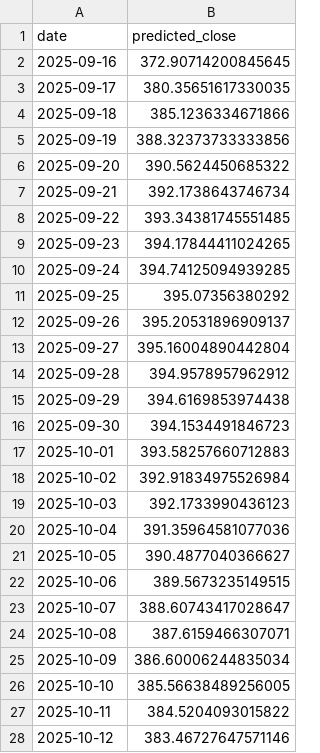
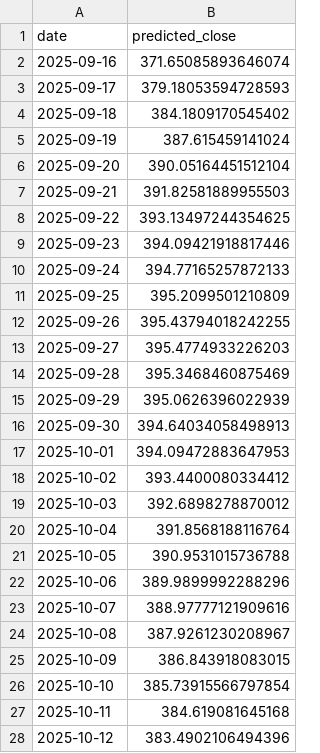
Before and after one commit to callmeflamee/Stock_Predictor_Pro, a CSV file: public/predictions/TSLA_historical_predictions.csv, drawn as a sheet; only a part is shown; the diff covers the shown part only.

```diff
--- a/public/predictions/TSLA_historical_predictions.csv
+++ b/public/predictions/TSLA_historical_predictions.csv
@@ -1,28 +1,28 @@
 date,predicted_close
-2025-09-16,372.90714200845645
-2025-09-17,380.35651617330035
-2025-09-18,385.1236334671866
-2025-09-19,388.32373733333856
-2025-09-20,390.5624450685322
-2025-09-21,392.1738643746734
-2025-09-22,393.34381745551485
-2025-09-23,394.17844411024265
-2025-09-24,394.74125094939285
-2025-09-25,395.07356380292
-2025-09-26,395.20531896909137
-2025-09-27,395.16004890442804
-2025-09-28,394.9578957962912
-2025-09-29,394.6169853974438
-2025-09-30,394.1534491846723
-2025-10-01,393.58257660712883
-2025-10-02,392.91834975526984
-2025-10-03,392.1733990436123
-2025-10-04,391.35964581077036
-2025-10-05,390.4877040366627
-2025-10-06,389.5673235149515
-2025-10-07,388.60743417028647
-2025-10-08,387.6159466307071
-2025-10-09,386.60006244835034
-2025-10-10,385.56638489256005
-2025-10-11,384.5204093015822
-2025-10-12,383.46727647571146
+2025-09-16,371.65085893646074
+2025-09-17,379.18053594728593
+2025-09-18,384.1809170545402
+2025-09-19,387.615459141024
+2025-09-20,390.05164451512104
+2025-09-21,391.82581889955503
+2025-09-22,393.13497244354625
+2025-09-23,394.09421918817446
+2025-09-24,394.77165257872133
+2025-09-25,395.2099501210809
+2025-09-26,395.43794018242255
+2025-09-27,395.4774933226203
+2025-09-28,395.3468460875469
+2025-09-29,395.0626396022939
+2025-09-30,394.64034058498913
+2025-10-01,394.09472883647953
+2025-10-02,393.4400080334412
+2025-10-03,392.6898278870012
+2025-10-04,391.8568188116764
+2025-10-05,390.9531015736788
+2025-10-06,389.9899992288296
+2025-10-07,388.97777121909616
+2025-10-08,387.9261230208967
+2025-10-09,386.843918083015
+2025-10-10,385.73915566797854
+2025-10-11,384.619081645168
+2025-10-12,383.4902106494396
```
Also changed, not shown: 3 edited cells elsewhere in this file, public/predictions/AAPL_historical_predictions.csv, public/predictions/GOOGL_historical_predictions.csv, 14 other files.
